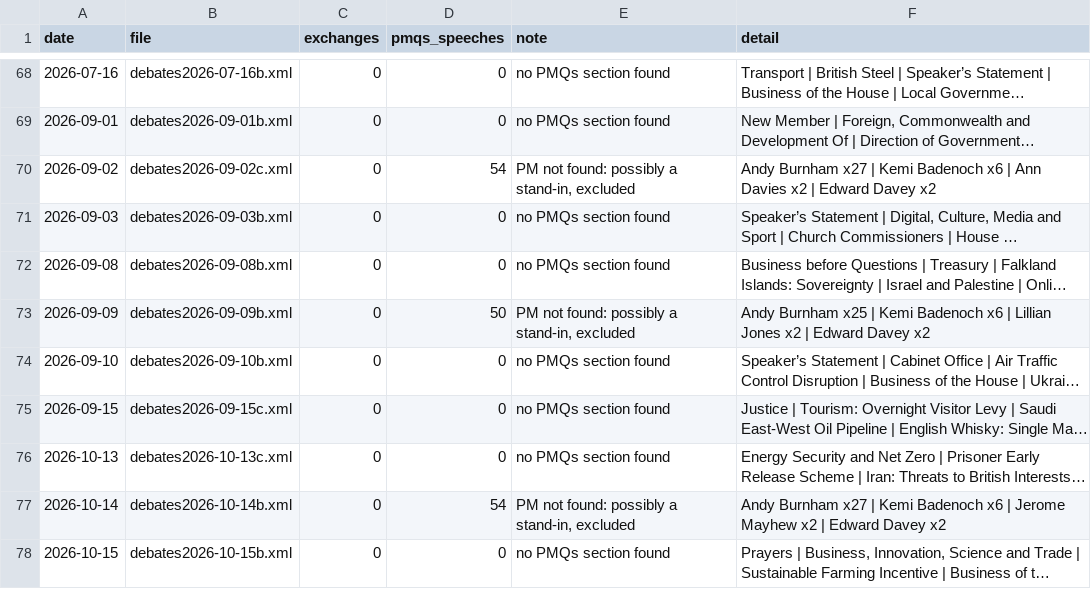
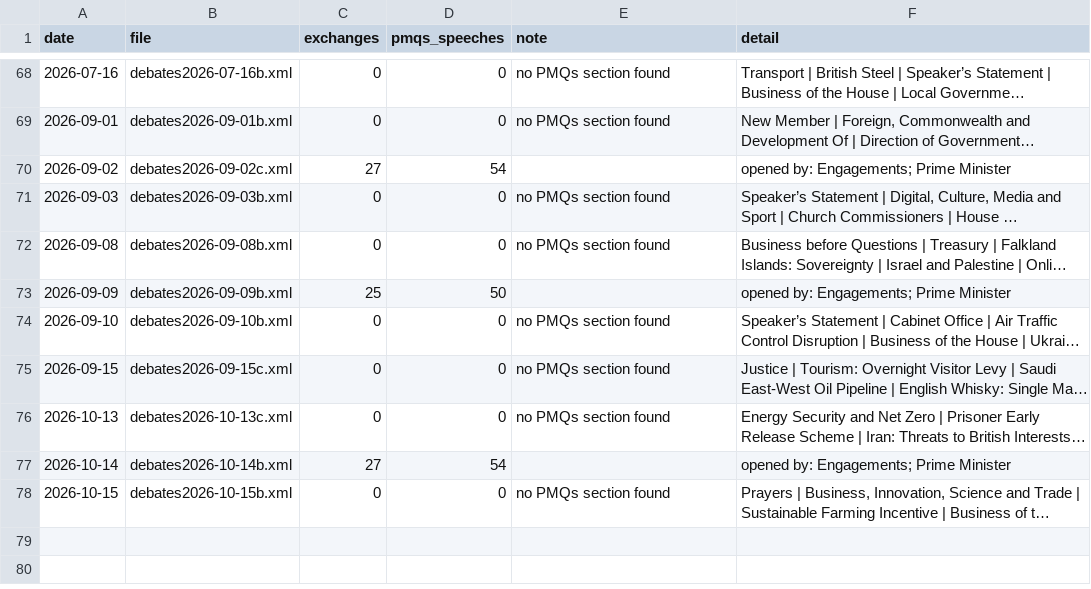
Before and after one commit to nickanstead/PMQs, a CSV file: data/diagnostics/2026.csv, drawn as a sheet; only a part is shown, gaps mark what is left out; long unchanged cells end in …; the diff names each change by its address in the sheet, - before the commit and + after, or states it on an @@ line.

```diff
--- a/data/diagnostics/2026.csv
+++ b/data/diagnostics/2026.csv
-C70 (exchanges): 0
+C70 (exchanges): 27
-E70 (note): PM not found: possibly a stand-in, excluded
+E70 (note): (empty)
-F70 (detail): Andy Burnham x27 | Kemi Badenoch x6 | Ann Davies x2 | Edward Davey x2
+F70 (detail): opened by: Engagements; Prime Minister
-C73 (exchanges): 0
+C73 (exchanges): 25
-E73 (note): PM not found: possibly a stand-in, excluded
+E73 (note): (empty)
-F73 (detail): Andy Burnham x25 | Kemi Badenoch x6 | Lillian Jones x2 | Edward Davey x2
+F73 (detail): opened by: Engagements; Prime Minister
-C77 (exchanges): 0
+C77 (exchanges): 27
-E77 (note): PM not found: possibly a stand-in, excluded
+E77 (note): (empty)
-F77 (detail): Andy Burnham x27 | Kemi Badenoch x6 | Jerome Mayhew x2 | Edward Davey x2
+F77 (detail): opened by: Engagements; Prime Minister
```
Also changed, not shown: data/pmqs/1973.csv, data/pmqs/1978.csv, 3 other files.
